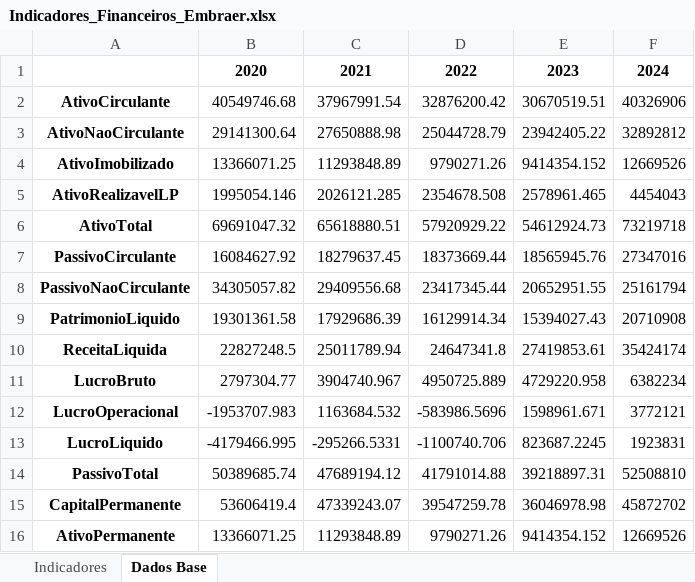
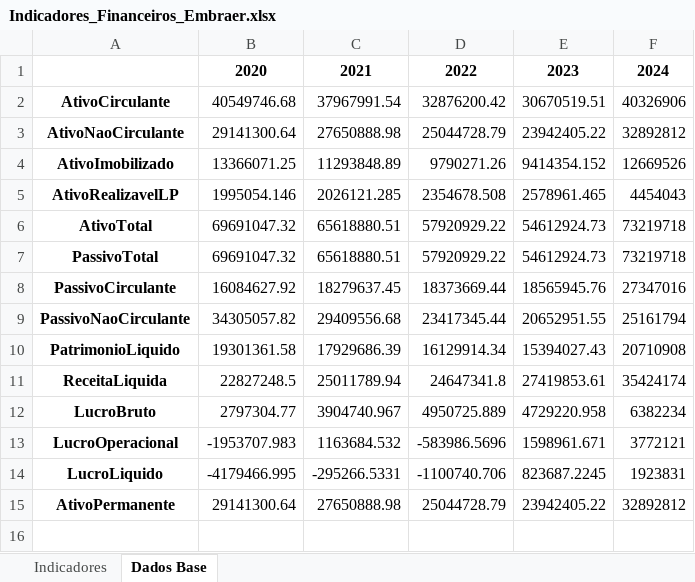
Before and after one commit to meduardajustino/Analise-das-Demonstracoes-Contabeis---Embraer-S.A., an Excel workbook: planilhas/Indicadores_Financeiros_Embraer.xlsx, sheet Dados Base, drawn as a sheet; values as stored, in another font and other column widths than the file's, no borders; removed rows and columns are numbered as before the commit, all else as after; the diff names each change by its address in the sheet, - before the commit and + after, or states it on an @@ line.

```diff
--- a/planilhas/Indicadores_Financeiros_Embraer.xlsx (sheet Dados Base)
+++ b/planilhas/Indicadores_Financeiros_Embraer.xlsx (sheet Dados Base)
+row 7: PassivoTotal | 69691047.32 | 65618880.51 | 57920929.22 | 54612924.73 | 73219718
-row 14: PassivoTotal | 50389685.74 | 47689194.12 | 41791014.88 | 39218897.31 | 52508810
-row 15: CapitalPermanente | 53606419.4 | 47339243.07 | 39547259.78 | 36046978.98 | 45872702
-B15: 13366071.25
+B15: 29141300.64
-C15: 11293848.89
+C15: 27650888.98
-D15: 9790271.26
+D15: 25044728.79
-E15: 9414354.152
+E15: 23942405.22
-F15: 12669526
+F15: 32892812
```
Also changed, not shown: sheet Indicadores, planilhas/Prazos_e_Ciclos_Embraer.xlsx, 4 other files.
